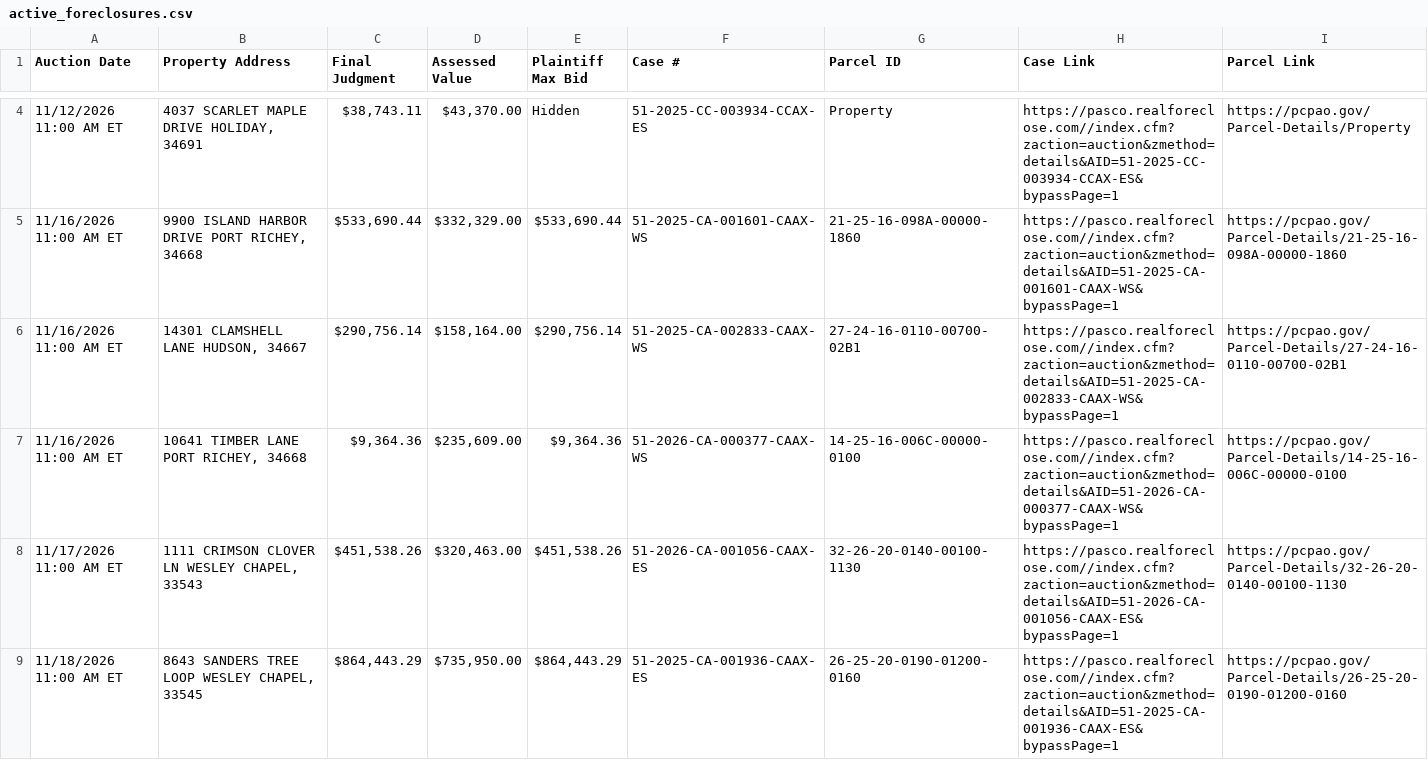
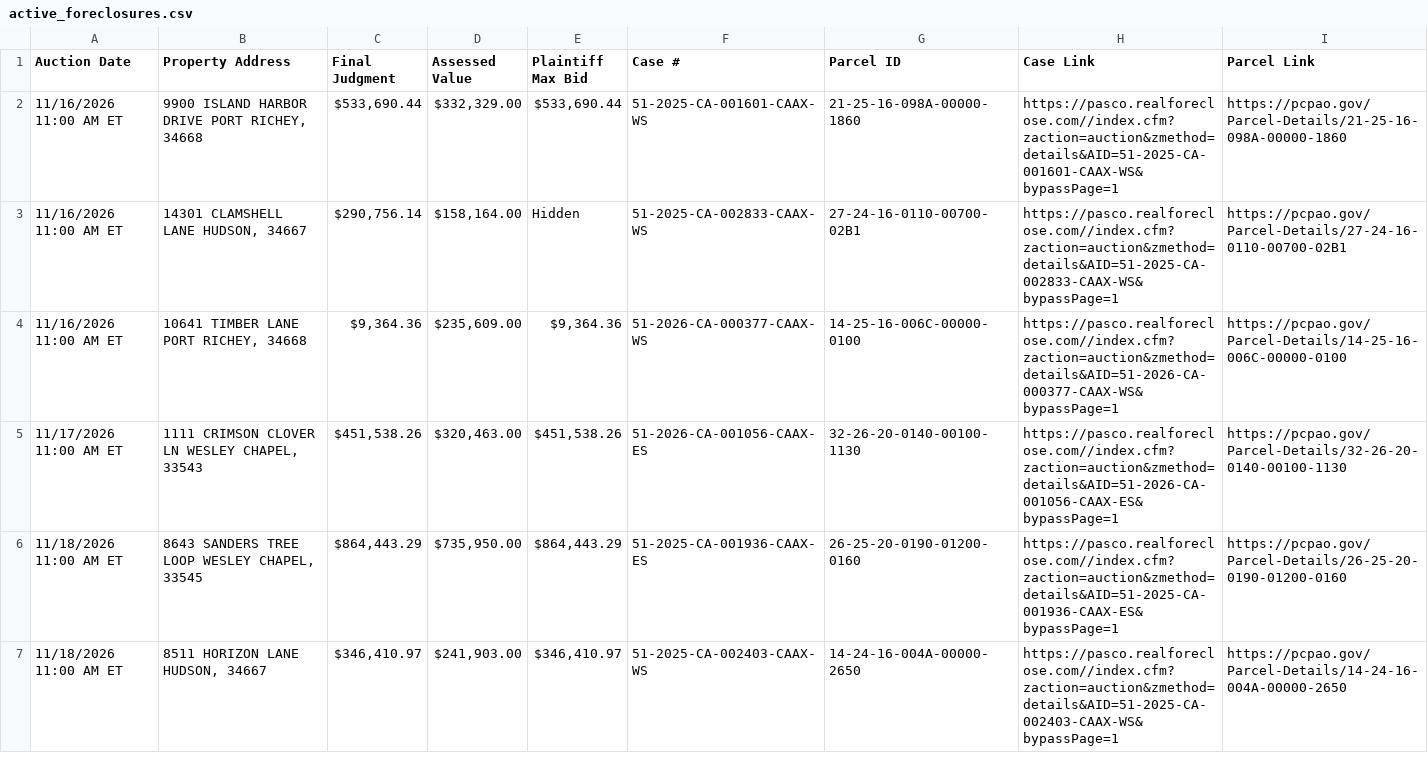
Before and after one commit to figlesias7/realforeclose-pasco, a CSV file: data/active_foreclosures.csv, drawn as a sheet; only a part is shown, gaps mark what is left out; the shorter side is filled out with more unchanged rows; the diff covers the shown part only.

```diff
--- a/data/active_foreclosures.csv
+++ b/data/active_foreclosures.csv
@@ -4,4 +2,3 @@ Auction Date,Property Address,Final Judgment,Assessed Value,Plaintiff Max Bid,Ca
-11/12/2026 11:00 AM ET,"4037 SCARLET MAPLE DRIVE HOLIDAY, 34691","$38,743.11","$43,370.00",Hidden,51-2025-CC-003934-CCAX-ES,Property,https://pasco.realforeclose.com//index.cfm?zaction=auction&zmethod=details&AID=51-2025-CC-003934-CCAX-ES&bypassPage=1,https://pcpao.gov/Parcel-Details/Property
 11/16/2026 11:00 AM ET,"9900 ISLAND HARBOR DRIVE PORT RICHEY, 34668","$533,690.44","$332,329.00","$533,690.44",51-2025-CA-001601-CAAX-WS,21-25-16-098A-00000-1860,https://pasco.realforeclose.com//index.cfm?zaction=auction&zmethod=details&AID=51-2025-CA-001601-CAAX-WS&bypassPage=1,https://pcpao.gov/Parcel-Details/21-25-16-098A-00000-1860
-11/16/2026 11:00 AM ET,"14301 CLAMSHELL LANE HUDSON, 34667","$290,756.14","$158,164.00","$290,756.14",51-2025-CA-002833-CAAX-WS,27-24-16-0110-00700-02B1,https://pasco.realforeclose.com//index.cfm?zaction=auction&zmethod=details&AID=51-2025-CA-002833-CAAX-WS&bypassPage=1,https://pcpao.gov/Parcel-Details/27-24-16-0110-00700-02B1
+11/16/2026 11:00 AM ET,"14301 CLAMSHELL LANE HUDSON, 34667","$290,756.14","$158,164.00",Hidden,51-2025-CA-002833-CAAX-WS,27-24-16-0110-00700-02B1,https://pasco.realforeclose.com//index.cfm?zaction=auction&zmethod=details&AID=51-2025-CA-002833-CAAX-WS&bypassPage=1,https://pcpao.gov/Parcel-Details/27-24-16-0110-00700-02B1
 11/16/2026 11:00 AM ET,"10641 TIMBER LANE PORT RICHEY, 34668","$9,364.36","$235,609.00","$9,364.36",51-2026-CA-000377-CAAX-WS,14-25-16-006C-00000-0100,https://pasco.realforeclose.com//index.cfm?zaction=auction&zmethod=details&AID=51-2026-CA-000377-CAAX-WS&bypassPage=1,https://pcpao.gov/Parcel-Details/14-25-16-006C-00000-0100
```
Also changed, not shown: 1 added row and 2 removed rows elsewhere in this file, data/event_log.csv, 3 other files.
